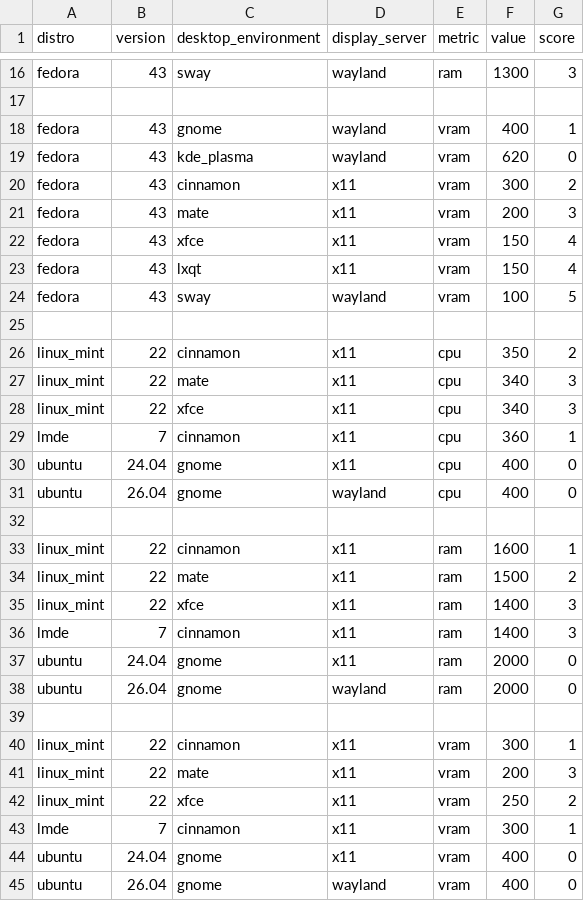
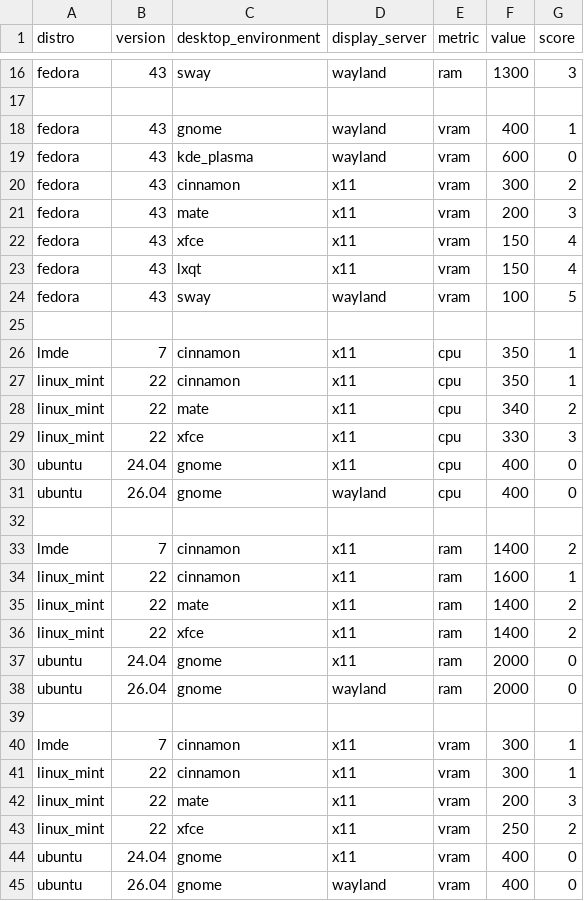
Before and after one commit to jro1311/linux_docs, a CSV file: documentation/resource_usage/data.csv, drawn as a sheet; only a part is shown, gaps mark what is left out.

Commit message:
Added all data from csv into resource_usage.ods.

```diff
--- a/documentation/resource_usage/data.csv
+++ b/documentation/resource_usage/data.csv
@@ -18,3 +18,3 @@ fedora,43,sway,wayland,ram,1300,3
 fedora,43,gnome,wayland,vram,400,1
-fedora,43,kde_plasma,wayland,vram,620,0
+fedora,43,kde_plasma,wayland,vram,600,0
 fedora,43,cinnamon,x11,vram,300,2
@@ -25,6 +25,6 @@ fedora,43,sway,wayland,vram,100,5
 ,,,,,,
-linux_mint,22,cinnamon,x11,cpu,350,2
-linux_mint,22,mate,x11,cpu,340,3
-linux_mint,22,xfce,x11,cpu,340,3
-lmde,7,cinnamon,x11,cpu,360,1
+lmde,7,cinnamon,x11,cpu,350,1
+linux_mint,22,cinnamon,x11,cpu,350,1
+linux_mint,22,mate,x11,cpu,340,2
+linux_mint,22,xfce,x11,cpu,330,3
 ubuntu,24.04,gnome,x11,cpu,400,0
@@ -32,6 +32,6 @@ ubuntu,26.04,gnome,wayland,cpu,400,0
 ,,,,,,
+lmde,7,cinnamon,x11,ram,1400,2
 linux_mint,22,cinnamon,x11,ram,1600,1
-linux_mint,22,mate,x11,ram,1500,2
-linux_mint,22,xfce,x11,ram,1400,3
-lmde,7,cinnamon,x11,ram,1400,3
+linux_mint,22,mate,x11,ram,1400,2
+linux_mint,22,xfce,x11,ram,1400,2
 ubuntu,24.04,gnome,x11,ram,2000,0
@@ -39,2 +39,3 @@ ubuntu,26.04,gnome,wayland,ram,2000,0
 ,,,,,,
+lmde,7,cinnamon,x11,vram,300,1
 linux_mint,22,cinnamon,x11,vram,300,1
@@ -42,3 +43,2 @@ linux_mint,22,mate,x11,vram,200,3
 linux_mint,22,xfce,x11,vram,250,2
-lmde,7,cinnamon,x11,vram,300,1
 ubuntu,24.04,gnome,x11,vram,400,0
```
Also changed, not shown: 3 other files.
